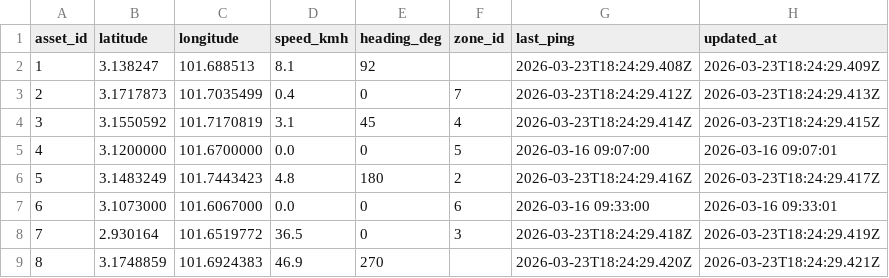
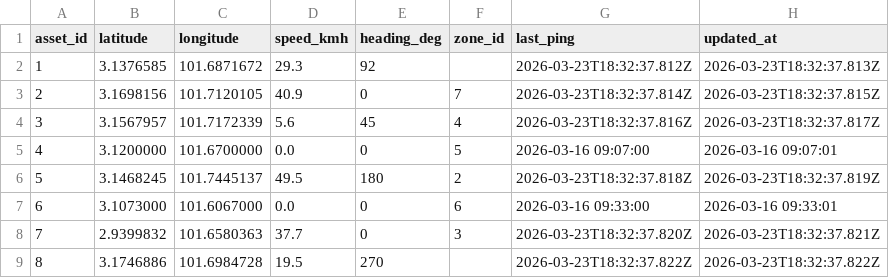
Before and after one commit to Jassooom/Tracking-Wrbsite, a CSV file: Databases/asset_last_location.csv, drawn as a sheet.

Commit message:
updates
Frontend
backend
Dataset

```diff
--- a/Databases/asset_last_location.csv
+++ b/Databases/asset_last_location.csv
@@ -1,9 +1,9 @@
 asset_id,latitude,longitude,speed_kmh,heading_deg,zone_id,last_ping,updated_at
-1,3.138247,101.688513,8.1,92,,2026-03-23T18:24:29.408Z,2026-03-23T18:24:29.409Z
-2,3.1717873,101.7035499,0.4,0,7,2026-03-23T18:24:29.412Z,2026-03-23T18:24:29.413Z
-3,3.1550592,101.7170819,3.1,45,4,2026-03-23T18:24:29.414Z,2026-03-23T18:24:29.415Z
+1,3.1376585,101.6871672,29.3,92,,2026-03-23T18:32:37.812Z,2026-03-23T18:32:37.813Z
+2,3.1698156,101.7120105,40.9,0,7,2026-03-23T18:32:37.814Z,2026-03-23T18:32:37.815Z
+3,3.1567957,101.7172339,5.6,45,4,2026-03-23T18:32:37.816Z,2026-03-23T18:32:37.817Z
 4,3.1200000,101.6700000,0.0,0,5,2026-03-16 09:07:00,2026-03-16 09:07:01
-5,3.1483249,101.7443423,4.8,180,2,2026-03-23T18:24:29.416Z,2026-03-23T18:24:29.417Z
+5,3.1468245,101.7445137,49.5,180,2,2026-03-23T18:32:37.818Z,2026-03-23T18:32:37.819Z
 6,3.1073000,101.6067000,0.0,0,6,2026-03-16 09:33:00,2026-03-16 09:33:01
-7,2.930164,101.6519772,36.5,0,3,2026-03-23T18:24:29.418Z,2026-03-23T18:24:29.419Z
-8,3.1748859,101.6924383,46.9,270,,2026-03-23T18:24:29.420Z,2026-03-23T18:24:29.421Z
+7,2.9399832,101.6580363,37.7,0,3,2026-03-23T18:32:37.820Z,2026-03-23T18:32:37.821Z
+8,3.1746886,101.6984728,19.5,270,,2026-03-23T18:32:37.822Z,2026-03-23T18:32:37.822Z
```
Also changed, not shown: 2 other files.
